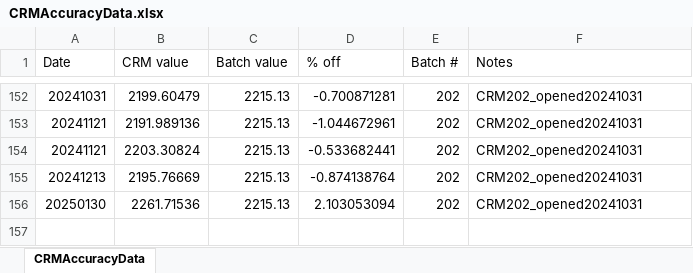
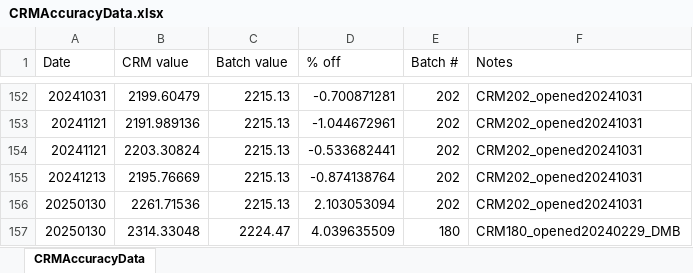
Before and after one commit to Putnam-Lab/Titrator, an Excel workbook: Data/CRMAccuracyData.xlsx, sheet CRMAccuracyData, drawn as a sheet; only a part is shown, gaps mark what is left out; values as stored, in another font and other column widths than the file's, no borders; the diff names each change by its address in the sheet, - before the commit and + after, or states it on an @@ line.

```diff
--- a/Data/CRMAccuracyData.xlsx (sheet CRMAccuracyData)
+++ b/Data/CRMAccuracyData.xlsx (sheet CRMAccuracyData)
+row 157: 20250130 | 2314.33048 | 2224.47 | 4.039635509 | 180 | CRM180_opened20240229_DMB
```
Also changed, not shown: 3 other files.
